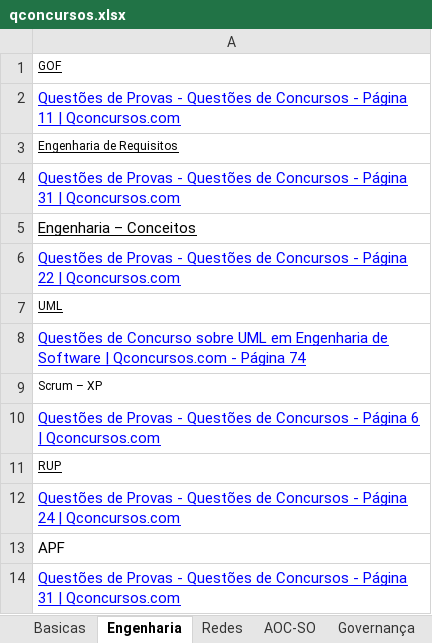
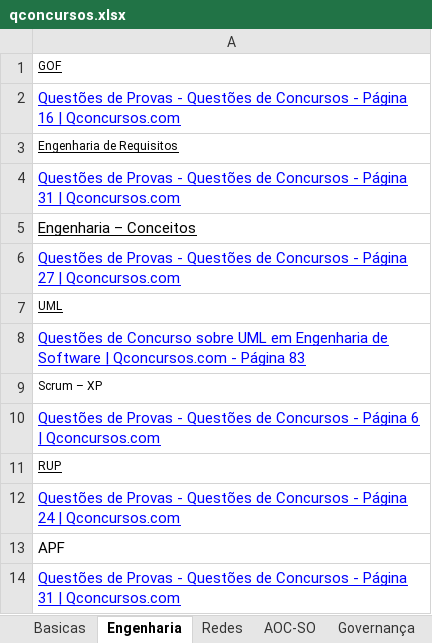
Before and after one commit to willhc1984/estudos, an Excel workbook: qconcursos.xlsx, sheet Engenharia, drawn as a sheet; values as stored, in another font and other column widths than the file's, no borders; the diff names each change by its address in the sheet, - before the commit and + after, or states it on an @@ line.

```diff
--- a/qconcursos.xlsx (sheet Engenharia)
+++ b/qconcursos.xlsx (sheet Engenharia)
-A2: …- Página 11 | Qconcursos.com
+A2: …- Página 16 | Qconcursos.com
-A6: …- Página 22 | Qconcursos.com
+A6: …- Página 27 | Qconcursos.com
-A8: …- Página 74
+A8: …- Página 83
```
Also changed, not shown: sheet Sequencia, sheet Programação, sheet AOC-SO, sheet Governança, 12 other files.
